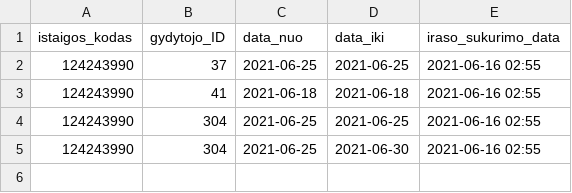
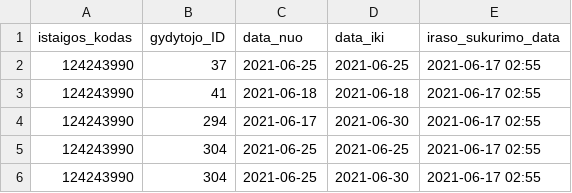
Before and after one commit to vilnius/naujininku-poliklinika, a CSV file: 124243990_doctors_excluded.csv, drawn as a sheet.

```diff
--- a/124243990_doctors_excluded.csv
+++ b/124243990_doctors_excluded.csv
@@ -1,5 +1,6 @@
 istaigos_kodas;gydytojo_ID;data_nuo;data_iki;iraso_sukurimo_data
-124243990;37;2021-06-25;2021-06-25;2021-06-16 02:55
-124243990;41;2021-06-18;2021-06-18;2021-06-16 02:55
-124243990;304;2021-06-25;2021-06-25;2021-06-16 02:55
-124243990;304;2021-06-25;2021-06-30;2021-06-16 02:55
+124243990;37;2021-06-25;2021-06-25;2021-06-17 02:55
+124243990;41;2021-06-18;2021-06-18;2021-06-17 02:55
+124243990;294;2021-06-17;2021-06-30;2021-06-17 02:55
+124243990;304;2021-06-25;2021-06-25;2021-06-17 02:55
+124243990;304;2021-06-25;2021-06-30;2021-06-17 02:55
```
Also changed, not shown: 124243990_family_doctors_list.csv, 124243990_family_doctors_visits_hours.csv, 1 other file.
